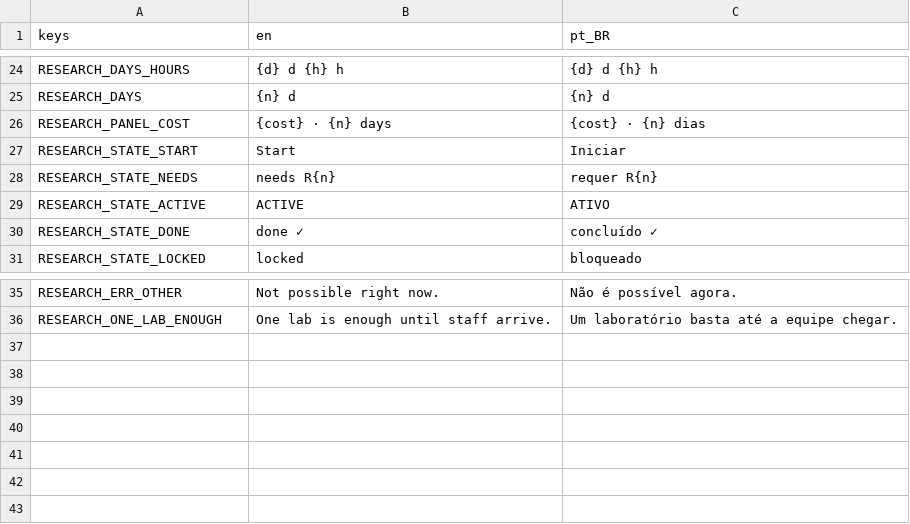
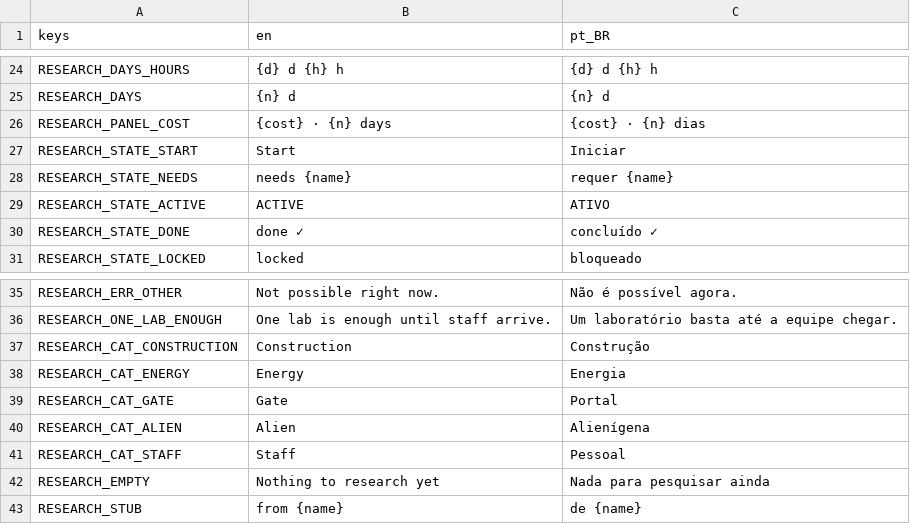
Before and after one commit to lmarcarini/StarPortal, a CSV file: localization/research.csv, drawn as a sheet; only a part is shown, gaps mark what is left out.

```diff
--- a/localization/research.csv
+++ b/localization/research.csv
@@ -27,3 +27,3 @@ RESEARCH_PANEL_COST,{cost} · {n} days,{cost} · {n} dias
 RESEARCH_STATE_START,Start,Iniciar
-RESEARCH_STATE_NEEDS,needs R{n},requer R{n}
+RESEARCH_STATE_NEEDS,needs {name},requer {name}
 RESEARCH_STATE_ACTIVE,ACTIVE,ATIVO
@@ -36 +36,8 @@ RESEARCH_ERR_OTHER,Not possible right now.,Não é possível agora.
 RESEARCH_ONE_LAB_ENOUGH,One lab is enough until staff arrive.,Um laboratório basta até a equipe chegar.
+RESEARCH_CAT_CONSTRUCTION,Construction,Construção
+RESEARCH_CAT_ENERGY,Energy,Energia
+RESEARCH_CAT_GATE,Gate,Portal
+RESEARCH_CAT_ALIEN,Alien,Alienígena
+RESEARCH_CAT_STAFF,Staff,Pessoal
+RESEARCH_EMPTY,Nothing to research yet,Nada para pesquisar ainda
+RESEARCH_STUB,from {name},de {name}
```
Also changed, not shown: 29 other files.
